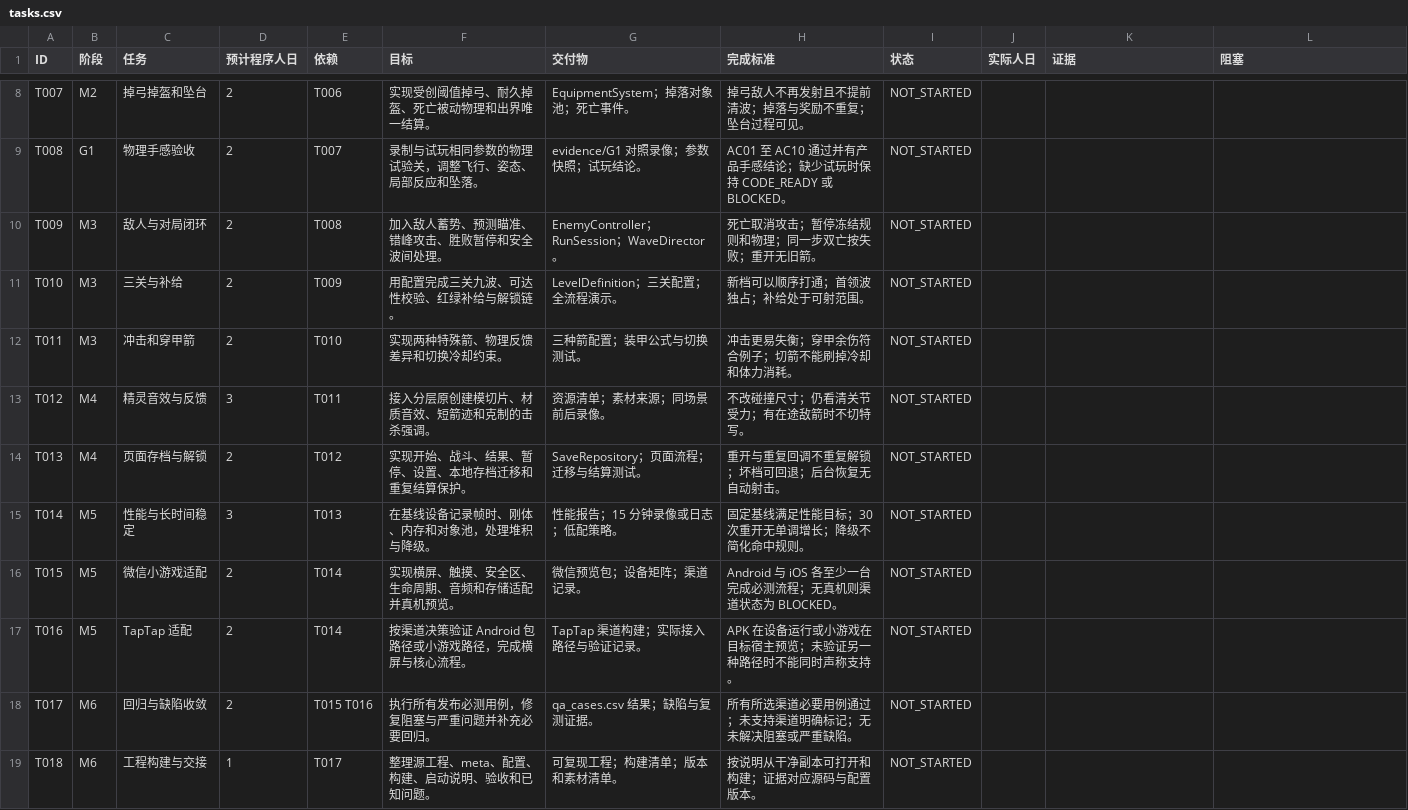
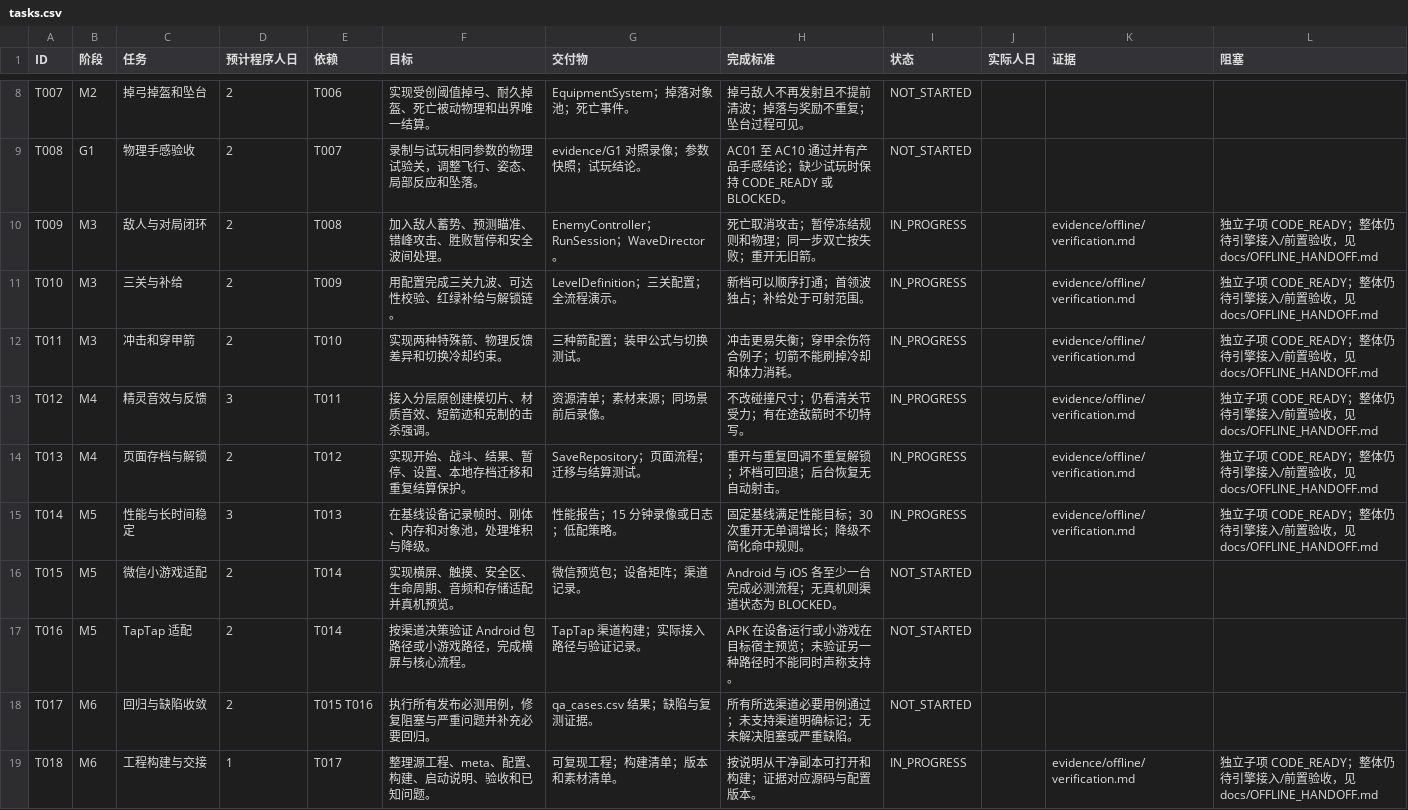
Before and after one commit to iamyours/game, a CSV file: tasks.csv, drawn as a sheet; only a part is shown, gaps mark what is left out.

```diff
--- a/tasks.csv
+++ b/tasks.csv
@@ -9,8 +9,8 @@ T007,M2,掉弓掉盔和坠台,2,T006,实现受创阈值掉弓、耐久掉盔、
 T008,G1,物理手感验收,2,T007,录制与试玩相同参数的物理试验关，调整飞行、姿态、局部反应和坠落。,evidence/G1 对照录像；参数快照；试玩结论。,AC01 至 AC10 通过并有产品手感结论；缺少试玩时保持 CODE_READY 或 BLOCKED。,NOT_STARTED,,,
-T009,M3,敌人与对局闭环,2,T008,加入敌人蓄势、预测瞄准、错峰攻击、胜败暂停和安全波间处理。,EnemyController；RunSession；WaveDirector。,死亡取消攻击；暂停冻结规则和物理；同一步双亡按失败；重开无旧箭。,NOT_STARTED,,,
-T010,M3,三关与补给,2,T009,用配置完成三关九波、可达性校验、红绿补给与解锁链。,LevelDefinition；三关配置；全流程演示。,新档可以顺序打通；首领波独占；补给处于可射范围。,NOT_STARTED,,,
-T011,M3,冲击和穿甲箭,2,T010,实现两种特殊箭、物理反馈差异和切换冷却约束。,三种箭配置；装甲公式与切换测试。,冲击更易失衡；穿甲余伤符合例子；切箭不能刷掉冷却和体力消耗。,NOT_STARTED,,,
-T012,M4,精灵音效与反馈,3,T011,接入分层原创建模切片、材质音效、短箭迹和克制的击杀强调。,资源清单；素材来源；同场景前后录像。,不改碰撞尺寸；仍看清关节受力；有在途敌箭时不切特写。,NOT_STARTED,,,
-T013,M4,页面存档与解锁,2,T012,实现开始、战斗、结果、暂停、设置、本地存档迁移和重复结算保护。,SaveRepository；页面流程；迁移与结算测试。,重开与重复回调不重复解锁；坏档可回退；后台恢复无自动射击。,NOT_STARTED,,,
-T014,M5,性能与长时间稳定,3,T013,在基线设备记录帧时、刚体、内存和对象池，处理堆积与降级。,性能报告；15 分钟录像或日志；低配策略。,固定基线满足性能目标；30 次重开无单调增长；降级不简化命中规则。,NOT_STARTED,,,
+T009,M3,敌人与对局闭环,2,T008,加入敌人蓄势、预测瞄准、错峰攻击、胜败暂停和安全波间处理。,EnemyController；RunSession；WaveDirector。,死亡取消攻击；暂停冻结规则和物理；同一步双亡按失败；重开无旧箭。,IN_PROGRESS,,evidence/offline/verification.md,独立子项 CODE_READY；整体仍待引擎接入/前置验收，见 docs/OFFLINE_HANDOFF.md
+T010,M3,三关与补给,2,T009,用配置完成三关九波、可达性校验、红绿补给与解锁链。,LevelDefinition；三关配置；全流程演示。,新档可以顺序打通；首领波独占；补给处于可射范围。,IN_PROGRESS,,evidence/offline/verification.md,独立子项 CODE_READY；整体仍待引擎接入/前置验收，见 docs/OFFLINE_HANDOFF.md
+T011,M3,冲击和穿甲箭,2,T010,实现两种特殊箭、物理反馈差异和切换冷却约束。,三种箭配置；装甲公式与切换测试。,冲击更易失衡；穿甲余伤符合例子；切箭不能刷掉冷却和体力消耗。,IN_PROGRESS,,evidence/offline/verification.md,独立子项 CODE_READY；整体仍待引擎接入/前置验收，见 docs/OFFLINE_HANDOFF.md
+T012,M4,精灵音效与反馈,3,T011,接入分层原创建模切片、材质音效、短箭迹和克制的击杀强调。,资源清单；素材来源；同场景前后录像。,不改碰撞尺寸；仍看清关节受力；有在途敌箭时不切特写。,IN_PROGRESS,,evidence/offline/verification.md,独立子项 CODE_READY；整体仍待引擎接入/前置验收，见 docs/OFFLINE_HANDOFF.md
+T013,M4,页面存档与解锁,2,T012,实现开始、战斗、结果、暂停、设置、本地存档迁移和重复结算保护。,SaveRepository；页面流程；迁移与结算测试。,重开与重复回调不重复解锁；坏档可回退；后台恢复无自动射击。,IN_PROGRESS,,evidence/offline/verification.md,独立子项 CODE_READY；整体仍待引擎接入/前置验收，见 docs/OFFLINE_HANDOFF.md
+T014,M5,性能与长时间稳定,3,T013,在基线设备记录帧时、刚体、内存和对象池，处理堆积与降级。,性能报告；15 分钟录像或日志；低配策略。,固定基线满足性能目标；30 次重开无单调增长；降级不简化命中规则。,IN_PROGRESS,,evidence/offline/verification.md,独立子项 CODE_READY；整体仍待引擎接入/前置验收，见 docs/OFFLINE_HANDOFF.md
 T015,M5,微信小游戏适配,2,T014,实现横屏、触摸、安全区、生命周期、音频和存储适配并真机预览。,微信预览包；设备矩阵；渠道记录。,Android 与 iOS 各至少一台完成必测流程；无真机则渠道状态为 BLOCKED。,NOT_STARTED,,,
@@ -18,2 +18,2 @@ T016,M5,TapTap 适配,2,T014,按渠道决策验证 Android 包路径或小游戏
 T017,M6,回归与缺陷收敛,2,T015 T016,执行所有发布必测用例，修复阻塞与严重问题并补充必要回归。,qa_cases.csv 结果；缺陷与复测证据。,所有所选渠道必要用例通过；未支持渠道明确标记；无未解决阻塞或严重缺陷。,NOT_STARTED,,,
-T018,M6,工程构建与交接,1,T017,整理源工程、meta、配置、构建、启动说明、验收和已知问题。,可复现工程；构建清单；版本和素材清单。,按说明从干净副本可打开和构建；证据对应源码与配置版本。,NOT_STARTED,,,
+T018,M6,工程构建与交接,1,T017,整理源工程、meta、配置、构建、启动说明、验收和已知问题。,可复现工程；构建清单；版本和素材清单。,按说明从干净副本可打开和构建；证据对应源码与配置版本。,IN_PROGRESS,,evidence/offline/verification.md,独立子项 CODE_READY；整体仍待引擎接入/前置验收，见 docs/OFFLINE_HANDOFF.md
```
Also changed, not shown: 45 other files.
